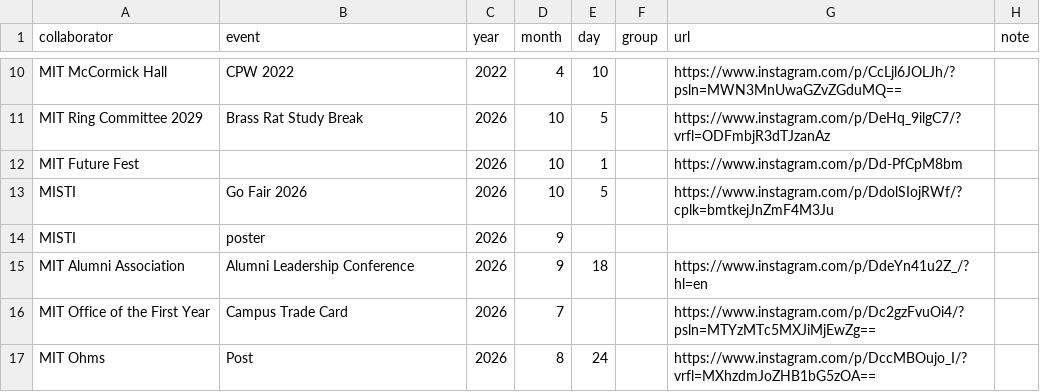
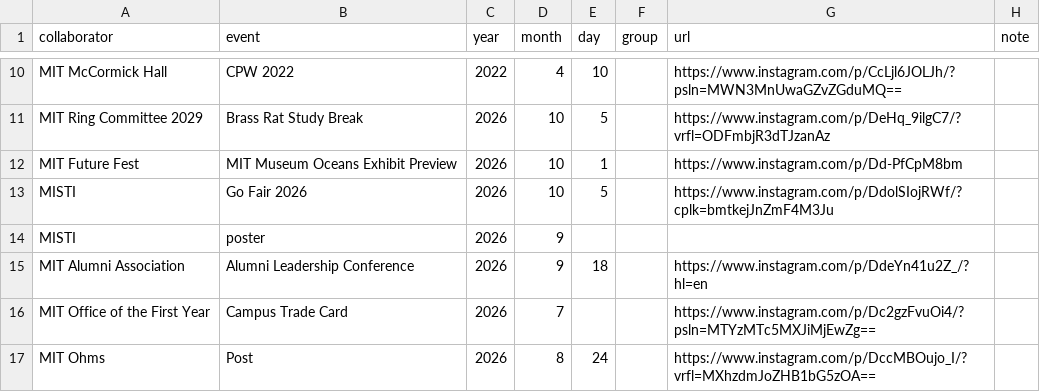
Before and after one commit to mzpianist/wide-tim, a CSV file: src/content/collaborators.csv, drawn as a sheet; only a part is shown, gaps mark what is left out.

Commit message:
Past Collaborators: update MIT Future Fest — MIT Museum Oceans Exhibit Preview
- Past Collaborators: update MIT Future Fest — MIT Museum Oceans Exhibit Preview

Published from the Wide Tim Editor.

```diff
--- a/src/content/collaborators.csv
+++ b/src/content/collaborators.csv
@@ -11,3 +11,3 @@ MIT McCormick Hall,CPW 2022,2022,4,10,,https://www.instagram.com/p/CcLjl6JOLJh/?
 MIT Ring Committee 2029,Brass Rat Study Break,2026,10,5,,https://www.instagram.com/p/DeHq_9ilgC7/?vrfl=ODFmbjR3dTJzanAz,
-MIT Future Fest,,2026,10,1,,https://www.instagram.com/p/Dd-PfCpM8bm,
+MIT Future Fest,MIT Museum Oceans Exhibit Preview,2026,10,1,,https://www.instagram.com/p/Dd-PfCpM8bm,
 MISTI,Go Fair 2026,2026,10,5,,https://www.instagram.com/p/DdolSIojRWf/?cplk=bmtkejJnZmF4M3Ju,
```
